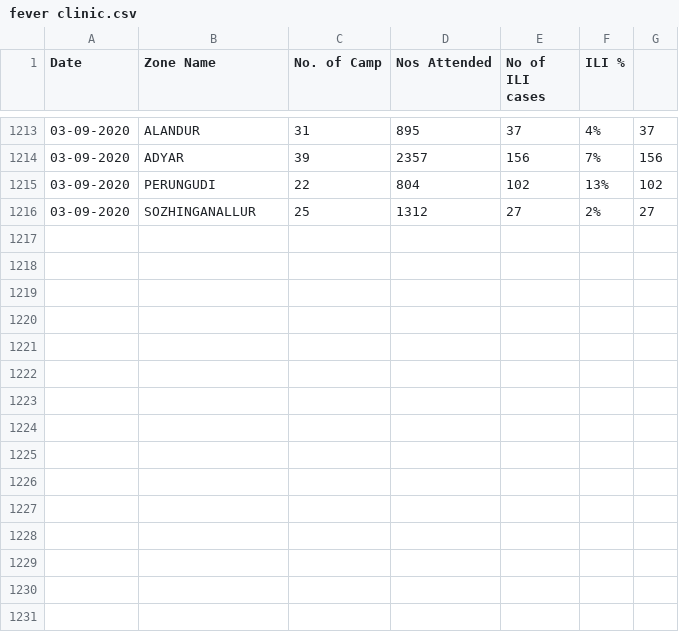
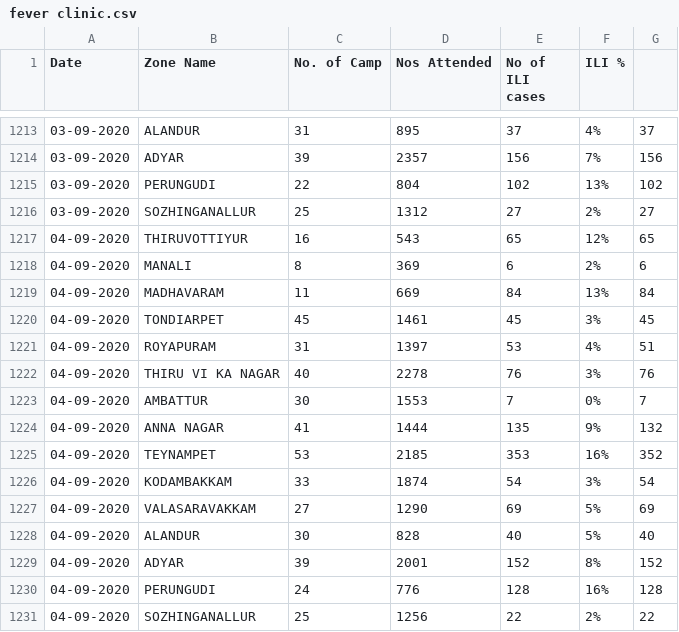
Before and after one commit to elseasama/covid19chennai, a CSV file: chennai_data/fever clinic.csv, drawn as a sheet; only a part is shown, gaps mark what is left out; the diff names each change by its address in the sheet, - before the commit and + after, or states it on an @@ line.

Commit message:
Update fever clinic.csv

```diff
--- a/chennai_data/fever clinic.csv
+++ b/chennai_data/fever clinic.csv
+row 1217: 04-09-2020 | THIRUVOTTIYUR | 16 | 543 | 65 | 12% | 65
+row 1218: 04-09-2020 | MANALI | 8 | 369 | 6 | 2% | 6
+row 1219: 04-09-2020 | MADHAVARAM | 11 | 669 | 84 | 13% | 84
+row 1220: 04-09-2020 | TONDIARPET | 45 | 1461 | 45 | 3% | 45
+row 1221: 04-09-2020 | ROYAPURAM | 31 | 1397 | 53 | 4% | 51
+row 1222: 04-09-2020 | THIRU VI KA NAGAR | 40 | 2278 | 76 | 3% | 76
+row 1223: 04-09-2020 | AMBATTUR | 30 | 1553 | 7 | 0% | 7
+row 1224: 04-09-2020 | ANNA NAGAR | 41 | 1444 | 135 | 9% | 132
+row 1225: 04-09-2020 | TEYNAMPET | 53 | 2185 | 353 | 16% | 352
+row 1226: 04-09-2020 | KODAMBAKKAM | 33 | 1874 | 54 | 3% | 54
+row 1227: 04-09-2020 | VALASARAVAKKAM | 27 | 1290 | 69 | 5% | 69
+row 1228: 04-09-2020 | ALANDUR | 30 | 828 | 40 | 5% | 40
+row 1229: 04-09-2020 | ADYAR | 39 | 2001 | 152 | 8% | 152
+row 1230: 04-09-2020 | PERUNGUDI | 24 | 776 | 128 | 16% | 128
+row 1231: 04-09-2020 | SOZHINGANALLUR | 25 | 1256 | 22 | 2% | 22
```
